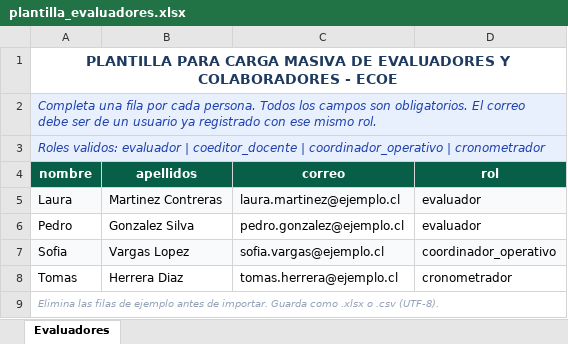
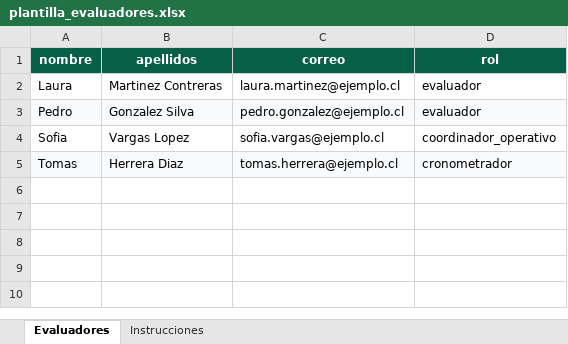
Before and after one commit to learroyo5/Ecoe, an Excel workbook: frontend/public/plantilla_evaluadores.xlsx, sheet Evaluadores, drawn as a sheet; values as stored, in another font and other column widths than the file's, no borders; removed rows and columns are numbered as before the commit, all else as after; the diff names each change by its address in the sheet, - before the commit and + after, or states it on an @@ line.

Commit message:
fix: move Excel template headers to row 1, instructions on separate sheet
- Headers now on row 1 (not row 4), so pandas reads them directly
- Instructions moved to a separate 'Instrucciones' sheet
- Required columns in green, optional in gray — no asterisks
- Verified: pandas reads nombre, apellidos, rut, correo correctly

```diff
--- a/frontend/public/plantilla_evaluadores.xlsx (sheet Evaluadores)
+++ b/frontend/public/plantilla_evaluadores.xlsx (sheet Evaluadores)
+sheet tab: Instrucciones
-row 1: PLANTILLA PARA CARGA MASIVA DE EVALUADORES Y COLABORADORES - ECOE
-row 2: Completa una fila por cada persona. Todos los campos son obligatorios. El correo debe ser de un usuario ya registrado con ese mismo rol.
-row 3: Roles validos: evaluador | coeditor_docente | coordinador_operativo | cronometrador
-A2:D2 fill: #F8FAFC
+A2:D2 fill: none
-A3:D3 fill: none
+A3:D3 fill: #F8FAFC
-A4:D4 fill: #F8FAFC
+A4:D4 fill: none
-A5:D5 fill: none
+A5:D5 fill: #F8FAFC
-row 9: Elimina las filas de ejemplo antes de importar. Guarda como .xlsx o .csv (UTF-8).
```
Also changed, not shown: frontend/public/plantilla_estudiantes.xlsx.
